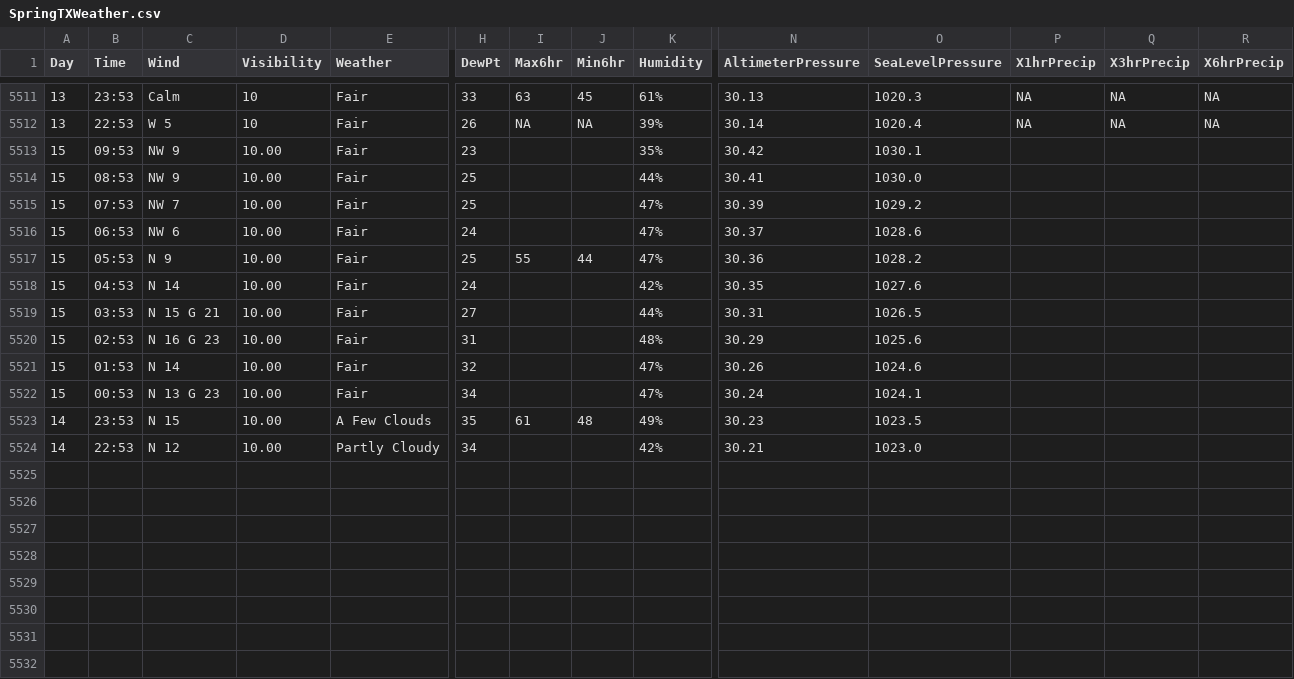
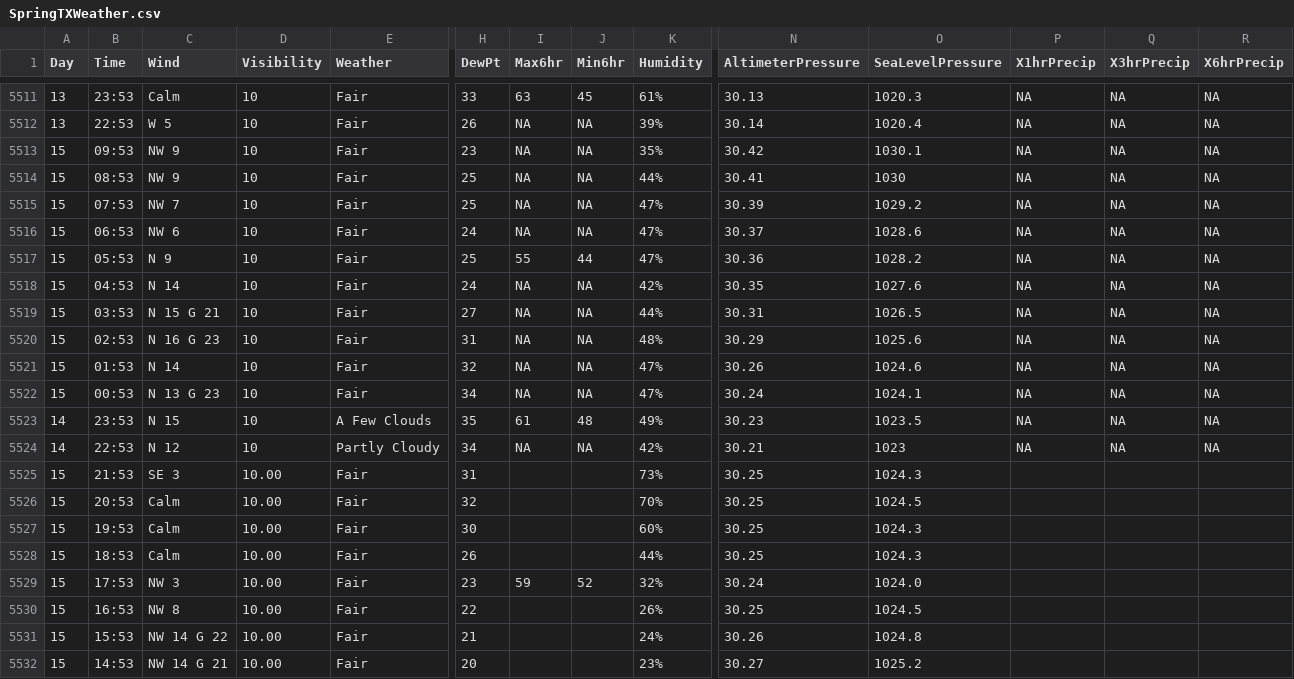
Before and after one commit to srvanderplas/AuburnWeather, a CSV file: SpringTXWeather.csv, drawn as a sheet; only a part is shown, gaps mark what is left out; rows hold the shown columns only; the diff names each change by its address in the sheet, - before the commit and + after, or states it on an @@ line.

```diff
--- a/SpringTXWeather.csv
+++ b/SpringTXWeather.csv
-D5513:D5524 (Visibility): 10.00
+D5513:D5524 (Visibility): 10
-I5513:I5516 (Max6hr): (empty)
+I5513:I5516 (Max6hr): NA
-J5513:J5516 (Min6hr): (empty)
+J5513:J5516 (Min6hr): NA
-P5513:P5524 (X1hrPrecip): (empty)
+P5513:P5524 (X1hrPrecip): NA
-Q5513:Q5524 (X3hrPrecip): (empty)
+Q5513:Q5524 (X3hrPrecip): NA
-R5513:R5524 (X6hrPrecip): (empty)
+R5513:R5524 (X6hrPrecip): NA
-O5514 (SeaLevelPressure): 1030.0
+O5514 (SeaLevelPressure): 1030
-I5518:I5522 (Max6hr): (empty)
+I5518:I5522 (Max6hr): NA
-J5518:J5522 (Min6hr): (empty)
+J5518:J5522 (Min6hr): NA
-I5524 (Max6hr): (empty)
+I5524 (Max6hr): NA
-J5524 (Min6hr): (empty)
+J5524 (Min6hr): NA
-O5524 (SeaLevelPressure): 1023.0
+O5524 (SeaLevelPressure): 1023
+row 5525: 15 | 21:53 | SE 3 | 10.00 | Fair | 31 |  |  | 73% | 30.25 | 1024.3
+row 5526: 15 | 20:53 | Calm | 10.00 | Fair | 32 |  |  | 70% | 30.25 | 1024.5
+row 5527: 15 | 19:53 | Calm | 10.00 | Fair | 30 |  |  | 60% | 30.25 | 1024.3
+row 5528: 15 | 18:53 | Calm | 10.00 | Fair | 26 |  |  | 44% | 30.25 | 1024.3
+row 5529: 15 | 17:53 | NW 3 | 10.00 | Fair | 23 | 59 | 52 | 32% | 30.24 | 1024.0
+row 5530: 15 | 16:53 | NW 8 | 10.00 | Fair | 22 |  |  | 26% | 30.25 | 1024.5
+row 5531: 15 | 15:53 | NW 14 G 22 | 10.00 | Fair | 21 |  |  | 24% | 30.26 | 1024.8
+row 5532: 15 | 14:53 | NW 14 G 21 | 10.00 | Fair | 20 |  |  | 23% | 30.27 | 1025.2
```
Also changed, not shown: 2 other files.
